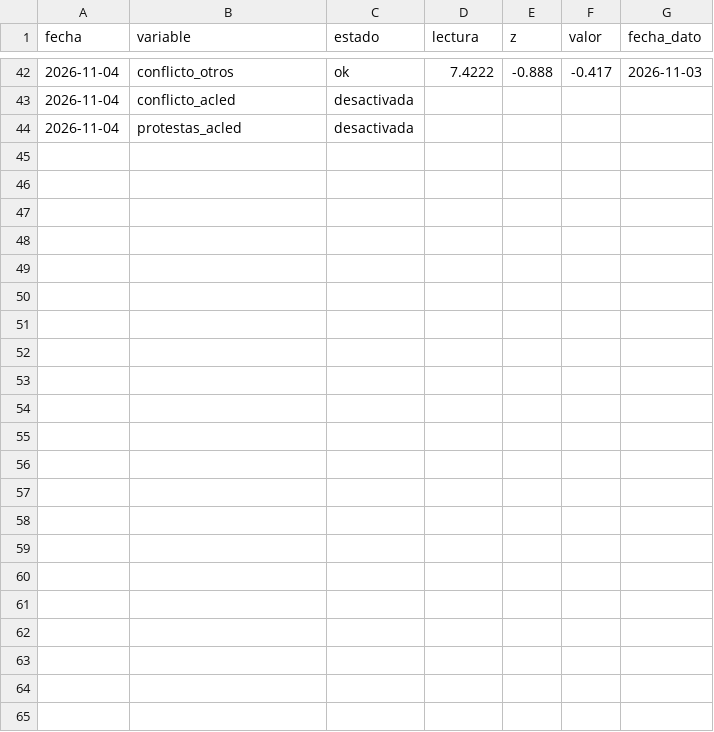
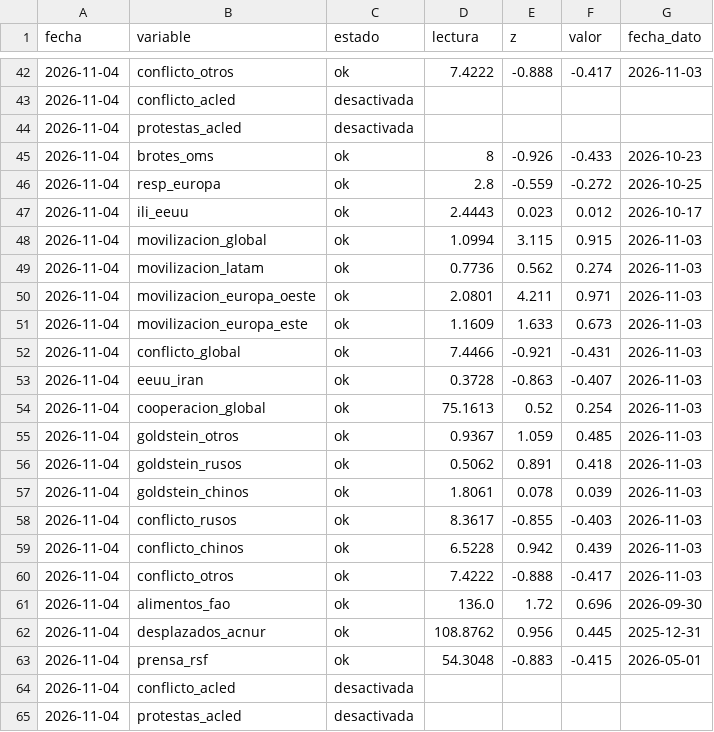
Before and after one commit to Roblicv/nexo, a CSV file: datos/lecturas.csv, drawn as a sheet; only a part is shown, gaps mark what is left out; the diff names each change by its address in the sheet, - before the commit and + after, or states it on an @@ line.

```diff
--- a/datos/lecturas.csv
+++ b/datos/lecturas.csv
+row 45: 2026-11-04 | brotes_oms | ok | 8 | -0.926 | -0.433 | 2026-10-23
+row 46: 2026-11-04 | resp_europa | ok | 2.8 | -0.559 | -0.272 | 2026-10-25
+row 47: 2026-11-04 | ili_eeuu | ok | 2.4443 | 0.023 | 0.012 | 2026-10-17
+row 48: 2026-11-04 | movilizacion_global | ok | 1.0994 | 3.115 | 0.915 | 2026-11-03
+row 49: 2026-11-04 | movilizacion_latam | ok | 0.7736 | 0.562 | 0.274 | 2026-11-03
+row 50: 2026-11-04 | movilizacion_europa_oeste | ok | 2.0801 | 4.211 | 0.971 | 2026-11-03
+row 51: 2026-11-04 | movilizacion_europa_este | ok | 1.1609 | 1.633 | 0.673 | 2026-11-03
+row 52: 2026-11-04 | conflicto_global | ok | 7.4466 | -0.921 | -0.431 | 2026-11-03
+row 53: 2026-11-04 | eeuu_iran | ok | 0.3728 | -0.863 | -0.407 | 2026-11-03
+row 54: 2026-11-04 | cooperacion_global | ok | 75.1613 | 0.52 | 0.254 | 2026-11-03
+row 55: 2026-11-04 | goldstein_otros | ok | 0.9367 | 1.059 | 0.485 | 2026-11-03
+row 56: 2026-11-04 | goldstein_rusos | ok | 0.5062 | 0.891 | 0.418 | 2026-11-03
+row 57: 2026-11-04 | goldstein_chinos | ok | 1.8061 | 0.078 | 0.039 | 2026-11-03
+row 58: 2026-11-04 | conflicto_rusos | ok | 8.3617 | -0.855 | -0.403 | 2026-11-03
+row 59: 2026-11-04 | conflicto_chinos | ok | 6.5228 | 0.942 | 0.439 | 2026-11-03
+row 60: 2026-11-04 | conflicto_otros | ok | 7.4222 | -0.888 | -0.417 | 2026-11-03
+row 61: 2026-11-04 | alimentos_fao | ok | 136.0 | 1.72 | 0.696 | 2026-09-30
+row 62: 2026-11-04 | desplazados_acnur | ok | 108.8762 | 0.956 | 0.445 | 2025-12-31
+row 63: 2026-11-04 | prensa_rsf | ok | 54.3048 | -0.883 | -0.415 | 2026-05-01
+row 64: 2026-11-04 | conflicto_acled | desactivada
+row 65: 2026-11-04 | protestas_acled | desactivada
```
Also changed, not shown: 2 other files.
